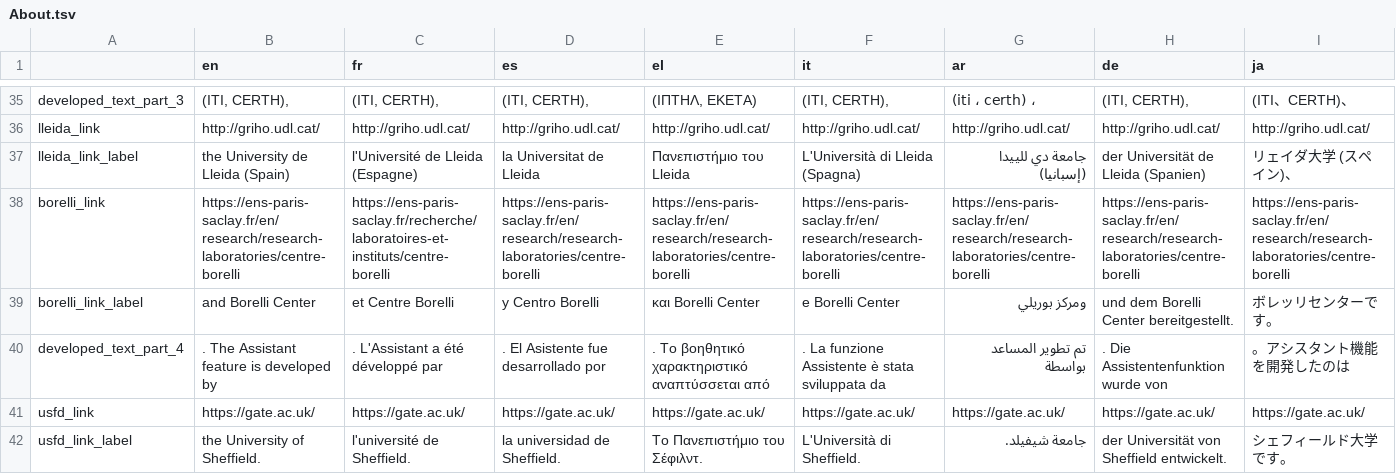
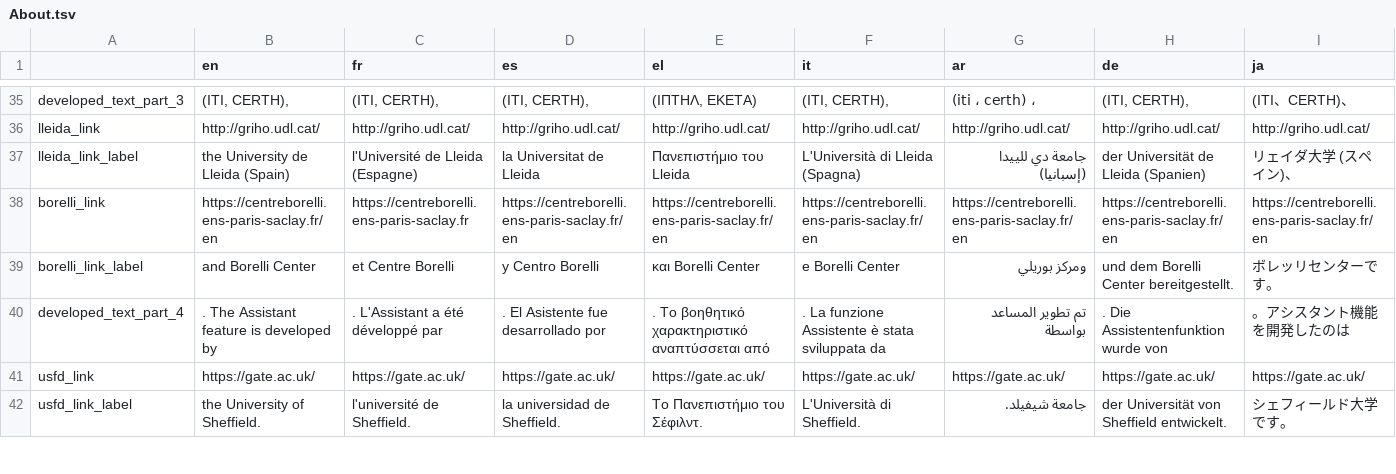
Before and after one commit to AFP-Medialab/InVID-Translations, a TSV file: components/NavItems/About.tsv, drawn as a sheet; only a part is shown, gaps mark what is left out; the diff names each change by its address in the sheet, - before the commit and + after, or states it on an @@ line.

```diff
--- a/components/NavItems/About.tsv
+++ b/components/NavItems/About.tsv
-B38 (en): https://ens-paris-saclay.fr/en/research/research-laboratories/centre-borelli
+B38 (en): https://centreborelli.ens-paris-saclay.fr/en
-C38 (fr): https://ens-paris-saclay.fr/recherche/laboratoires-et-instituts/centre-borelli
+C38 (fr): https://centreborelli.ens-paris-saclay.fr
-D38 (es): https://ens-paris-saclay.fr/en/research/research-laboratories/centre-borelli
+D38 (es): https://centreborelli.ens-paris-saclay.fr/en
-E38 (el): https://ens-paris-saclay.fr/en/research/research-laboratories/centre-borelli
+E38 (el): https://centreborelli.ens-paris-saclay.fr/en
-F38 (it): https://ens-paris-saclay.fr/en/research/research-laboratories/centre-borelli
+F38 (it): https://centreborelli.ens-paris-saclay.fr/en
-G38 (ar): https://ens-paris-saclay.fr/en/research/research-laboratories/centre-borelli
+G38 (ar): https://centreborelli.ens-paris-saclay.fr/en
-H38 (de): https://ens-paris-saclay.fr/en/research/research-laboratories/centre-borelli
+H38 (de): https://centreborelli.ens-paris-saclay.fr/en
-I38 (ja): https://ens-paris-saclay.fr/en/research/research-laboratories/centre-borelli
+I38 (ja): https://centreborelli.ens-paris-saclay.fr/en
```
Also changed, not shown: components/Shared/Footer.tsv, 1 other file.
